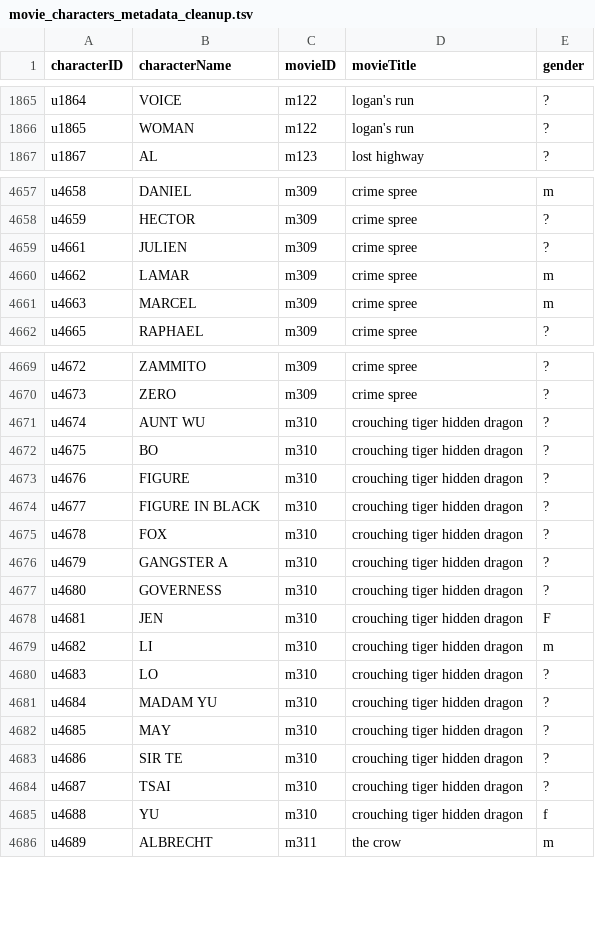
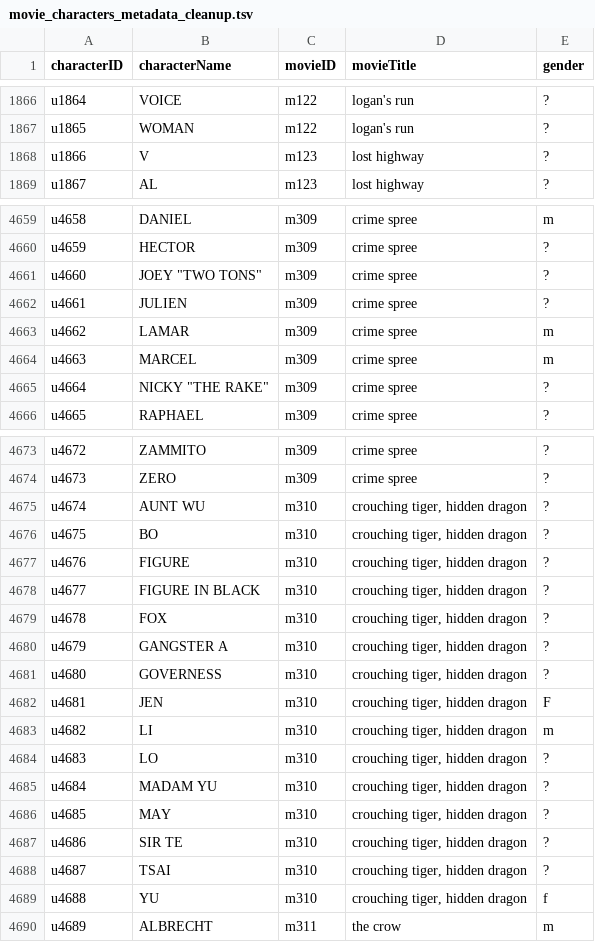
Before and after one commit to nadeka/itds-miniproject, a TSV file: CleanUp/movie_characters_metadata_cleanup.tsv, drawn as a sheet; only a part is shown, gaps mark what is left out; addresses are those after the commit; the diff covers the shown part only; the diff names each change by its address in the sheet, - before the commit and + after, or states it on an @@ line.

```diff
--- a/CleanUp/movie_characters_metadata_cleanup.tsv
+++ b/CleanUp/movie_characters_metadata_cleanup.tsv
+row 1868: u1866 | V | m123 | lost highway | ?
+row 4661: u4660 | JOEY "TWO TONS" | m309 | crime spree | ?
+row 4665: u4664 | NICKY "THE RAKE" | m309 | crime spree | ?
-D4675:D4689 (movieTitle): crouching tiger hidden dragon
+D4675:D4689 (movieTitle): crouching tiger, hidden dragon
```
Also changed, not shown: 14 added rows and 60 edited cells elsewhere in this file, CleanUp/movie_titles_metadata_cleanup.tsv, movie_characters_metadata.tsv, 7 other files.
